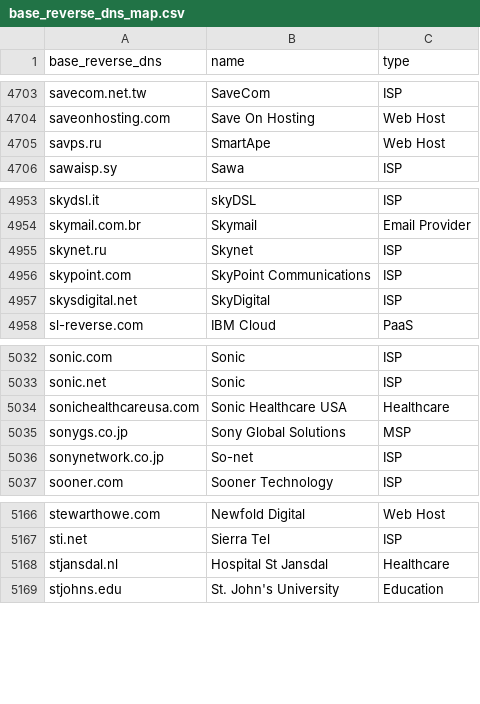
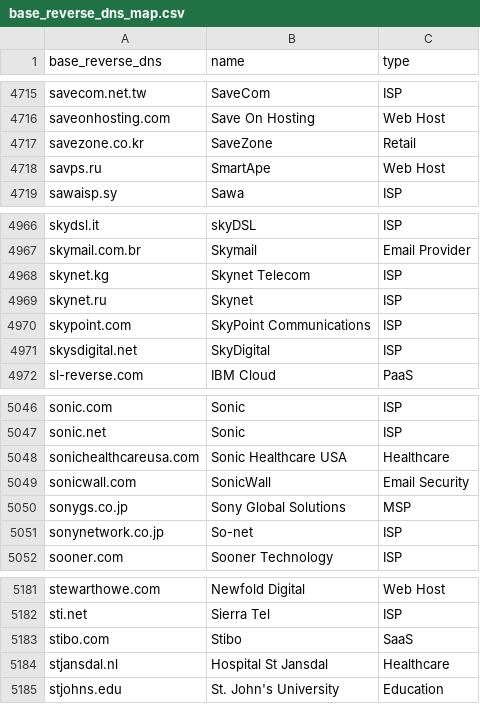
Before and after one commit to domainaware/parsedmarc, a CSV file: parsedmarc/resources/maps/base_reverse_dns_map.csv, drawn as a sheet; only a part is shown, gaps mark what is left out; the diff covers the shown part only.

```diff
--- a/parsedmarc/resources/maps/base_reverse_dns_map.csv
+++ b/parsedmarc/resources/maps/base_reverse_dns_map.csv
@@ -4704,2 +4716,3 @@ savecom.net.tw,SaveCom,ISP
 saveonhosting.com,Save On Hosting,Web Host
+savezone.co.kr,SaveZone,Retail
 savps.ru,SmartApe,Web Host
@@ -4954,2 +4967,3 @@ skydsl.it,skyDSL,ISP
 skymail.com.br,Skymail,Email Provider
+skynet.kg,Skynet Telecom,ISP
 skynet.ru,Skynet,ISP
@@ -5034,2 +5048,3 @@ sonic.net,Sonic,ISP
 sonichealthcareusa.com,Sonic Healthcare USA,Healthcare
+sonicwall.com,SonicWall,Email Security
 sonygs.co.jp,Sony Global Solutions,MSP
@@ -5167,2 +5182,3 @@ stewarthowe.com,Newfold Digital,Web Host
 sti.net,Sierra Tel,ISP
+stibo.com,Stibo,SaaS
 stjansdal.nl,Hospital St Jansdal,Healthcare
```
Also changed, not shown: 12 added rows elsewhere in this file, 2 other files.
